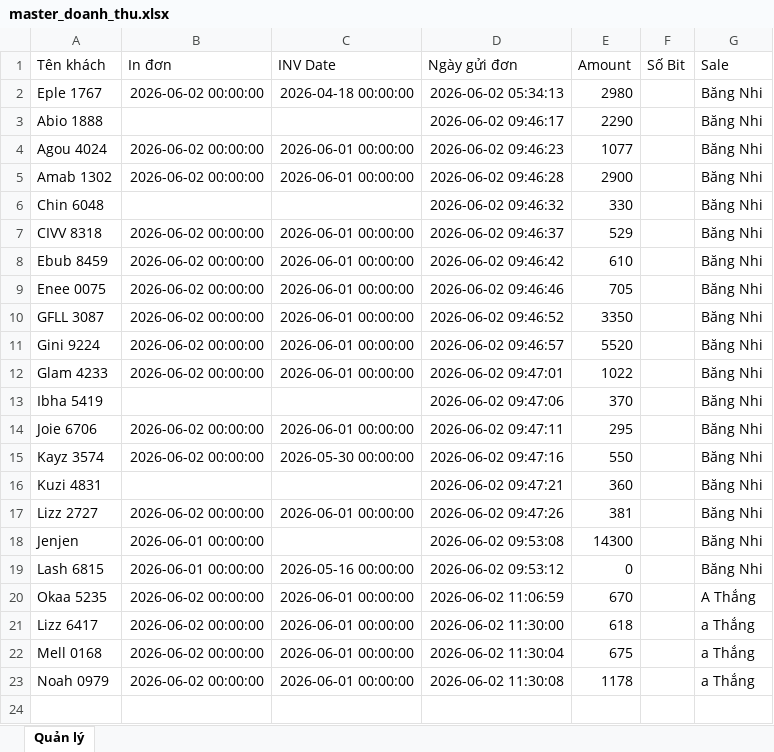
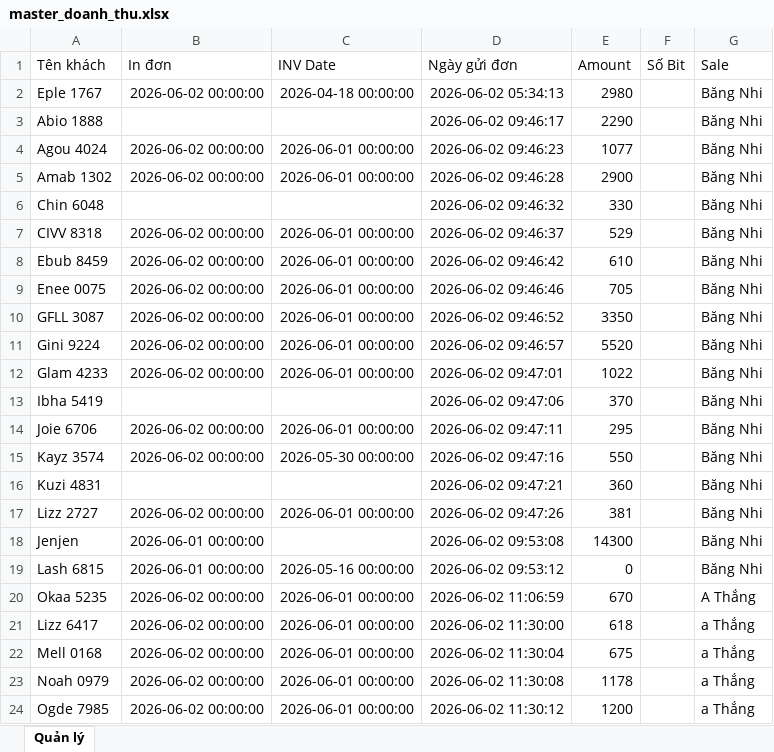
Before and after one commit to dobangnhi-gif/dobangnhi, an Excel workbook: data/master_doanh_thu.xlsx, sheet Quản lý, drawn as a sheet; values as stored, in another font and other column widths than the file's, no borders; the diff names each change by its address in the sheet, - before the commit and + after, or states it on an @@ line.

Commit message:
Update master_doanh_thu.xlsx

```diff
--- a/data/master_doanh_thu.xlsx (sheet Quản lý)
+++ b/data/master_doanh_thu.xlsx (sheet Quản lý)
+row 24: Ogde 7985 | 2026-06-02 00:00:00 | 2026-06-01 00:00:00 | 2026-06-02 11:30:12 | 1200 |  | a Thắng
```
